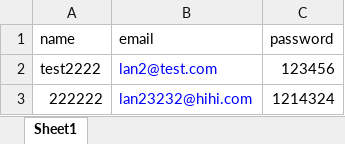
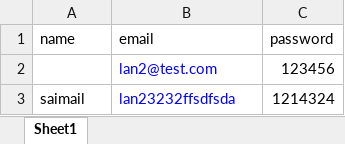
Before and after one commit to changha8888/MyLaravel, an Excel workbook: myproject/public/files/upload.xlsx, sheet Sheet1, drawn as a sheet; values as stored, in another font and other column widths than the file's, no borders; removed rows and columns are numbered as before the commit, all else as after; the diff names each change by its address in the sheet, - before the commit and + after, or states it on an @@ line.

Commit message:
list record error

```diff
--- a/myproject/public/files/upload.xlsx (sheet Sheet1)
+++ b/myproject/public/files/upload.xlsx (sheet Sheet1)
-A2 (name): test2222
+A2 (name): (empty)
-row 3: 222222 | lan23232@hihi.com | 1214324
+row 3: saimail | lan23232ffsdfsda | 1214324
```
Also changed, not shown: 4 other files.
